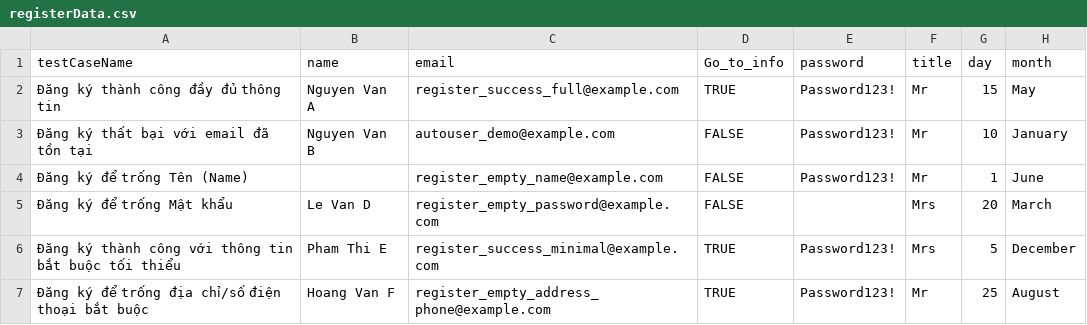
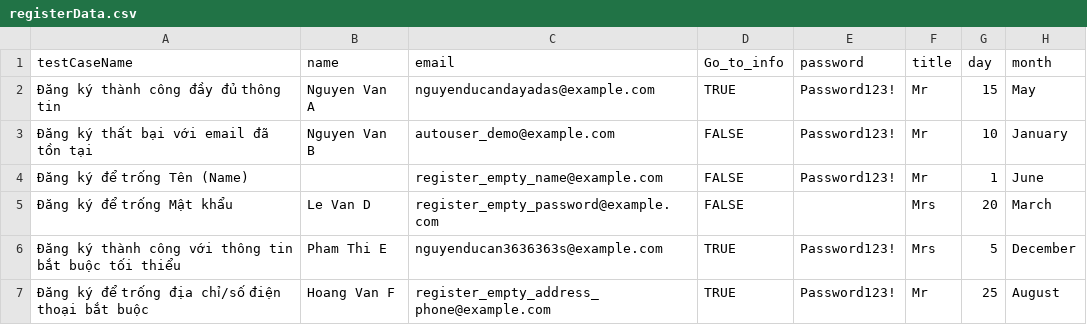
Before and after one commit to DucAn333/playwright, a CSV file: type/data_assignment3/registerData.csv, drawn as a sheet; only a part is shown; the diff names each change by its address in the sheet, - before the commit and + after, or states it on an @@ line.

```diff
--- a/type/data_assignment3/registerData.csv
+++ b/type/data_assignment3/registerData.csv
-C2 (email): register_success_full@example.com
+C2 (email): nguyenducandayadas@example.com
-C6 (email): register_success_minimal@example.com
+C6 (email): nguyenducan3636363s@example.com
```
Also changed, not shown: 2 other files.
